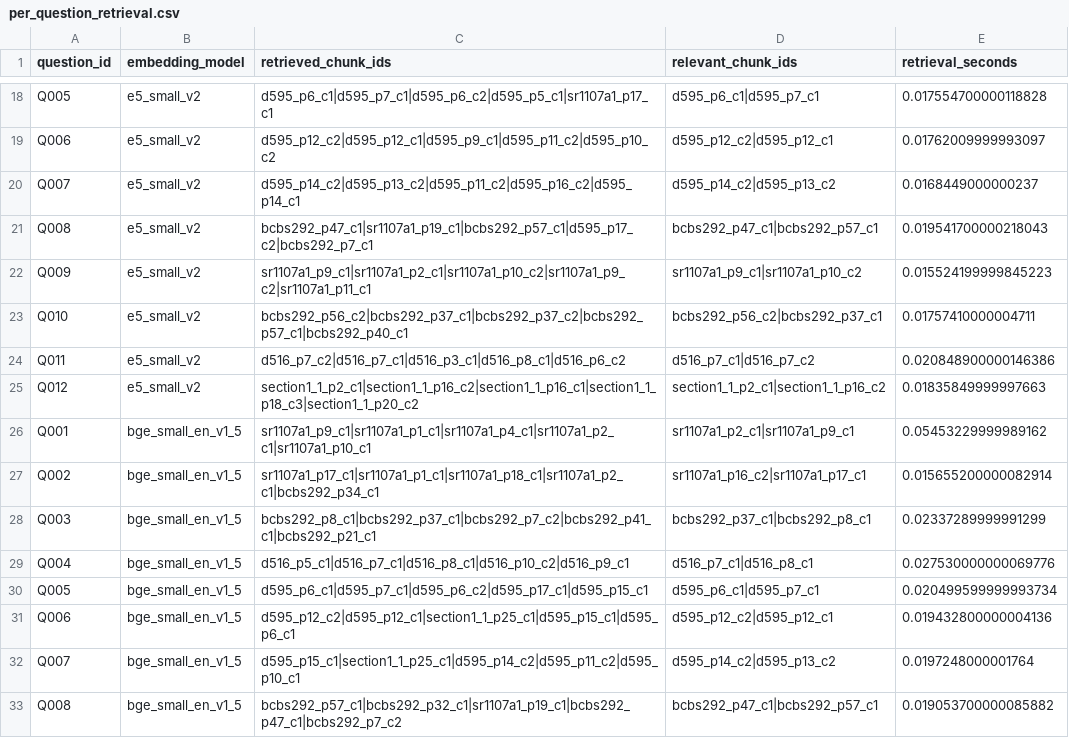
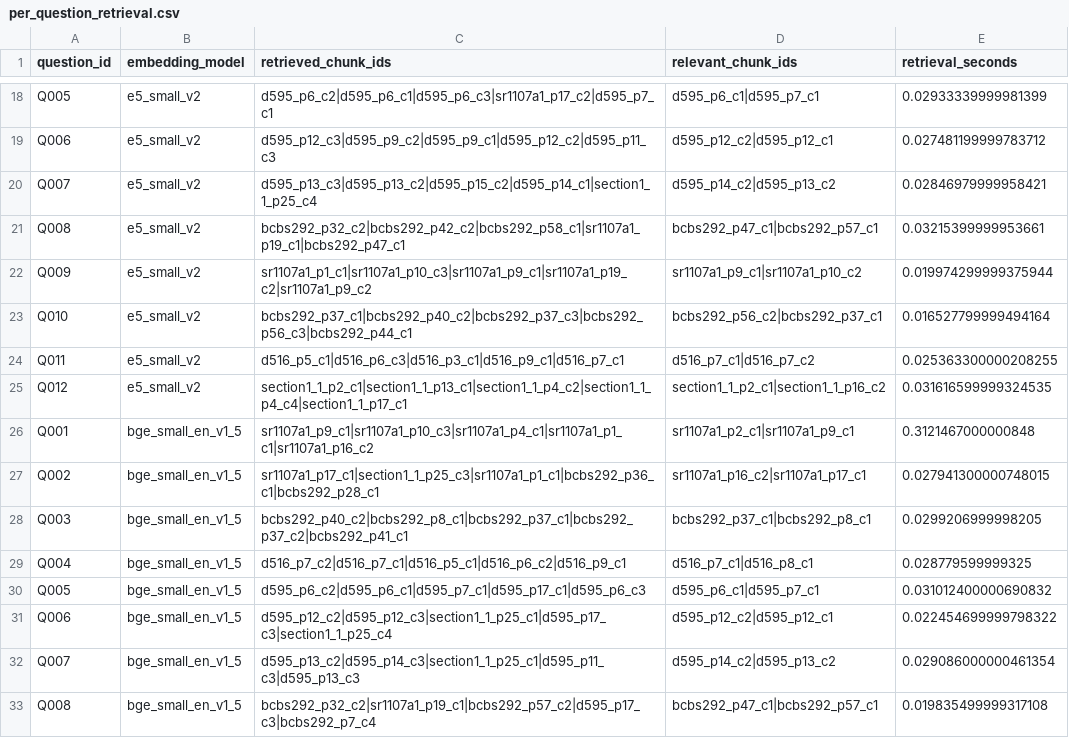
Before and after one commit to kuldeep031/RAG-for-banking, a CSV file: results/retrieval/per_question_retrieval.csv, drawn as a sheet; only a part is shown, gaps mark what is left out; the diff covers the shown part only; the diff names each change by its address in the sheet, - before the commit and + after, or states it on an @@ line.

```diff
--- a/results/retrieval/per_question_retrieval.csv
+++ b/results/retrieval/per_question_retrieval.csv
-C18 (retrieved_chunk_ids): d595_p6_c1|d595_p7_c1|d595_p6_c2|d595_p5_c1|sr1107a1_p17_c1
+C18 (retrieved_chunk_ids): d595_p6_c2|d595_p6_c1|d595_p6_c3|sr1107a1_p17_c2|d595_p7_c1
-E18 (retrieval_seconds): 0.017554700000118828
+E18 (retrieval_seconds): 0.02933339999981399
-C19 (retrieved_chunk_ids): d595_p12_c2|d595_p12_c1|d595_p9_c1|d595_p11_c2|d595_p10_c2
+C19 (retrieved_chunk_ids): d595_p12_c3|d595_p9_c2|d595_p9_c1|d595_p12_c2|d595_p11_c3
-E19 (retrieval_seconds): 0.01762009999993097
+E19 (retrieval_seconds): 0.027481199999783712
-C20 (retrieved_chunk_ids): d595_p14_c2|d595_p13_c2|d595_p11_c2|d595_p16_c2|d595_p14_c1
+C20 (retrieved_chunk_ids): d595_p13_c3|d595_p13_c2|d595_p15_c2|d595_p14_c1|section1_1_p25_c4
-E20 (retrieval_seconds): 0.0168449000000237
+E20 (retrieval_seconds): 0.02846979999958421
-C21 (retrieved_chunk_ids): bcbs292_p47_c1|sr1107a1_p19_c1|bcbs292_p57_c1|d595_p17_c2|bcbs292_p7_c1
+C21 (retrieved_chunk_ids): bcbs292_p32_c2|bcbs292_p42_c2|bcbs292_p58_c1|sr1107a1_p19_c1|bcbs292_p47_c1
-E21 (retrieval_seconds): 0.019541700000218043
+E21 (retrieval_seconds): 0.03215399999953661
-C22 (retrieved_chunk_ids): sr1107a1_p9_c1|sr1107a1_p2_c1|sr1107a1_p10_c2|sr1107a1_p9_c2|sr1107a1_p11_c1
+C22 (retrieved_chunk_ids): sr1107a1_p1_c1|sr1107a1_p10_c3|sr1107a1_p9_c1|sr1107a1_p19_c2|sr1107a1_p9_c2
-E22 (retrieval_seconds): 0.015524199999845223
+E22 (retrieval_seconds): 0.019974299999375944
-C23 (retrieved_chunk_ids): bcbs292_p56_c2|bcbs292_p37_c1|bcbs292_p37_c2|bcbs292_p57_c1|bcbs292_p40_c1
+C23 (retrieved_chunk_ids): bcbs292_p37_c1|bcbs292_p40_c2|bcbs292_p37_c3|bcbs292_p56_c3|bcbs292_p44_c1
-E23 (retrieval_seconds): 0.01757410000004711
+E23 (retrieval_seconds): 0.016527799999494164
-C24 (retrieved_chunk_ids): d516_p7_c2|d516_p7_c1|d516_p3_c1|d516_p8_c1|d516_p6_c2
+C24 (retrieved_chunk_ids): d516_p5_c1|d516_p6_c3|d516_p3_c1|d516_p9_c1|d516_p7_c1
-E24 (retrieval_seconds): 0.020848900000146386
+E24 (retrieval_seconds): 0.025363300000208255
-C25 (retrieved_chunk_ids): section1_1_p2_c1|section1_1_p16_c2|section1_1_p16_c1|section1_1_p18_c3|section1_1_p20_c2
+C25 (retrieved_chunk_ids): section1_1_p2_c1|section1_1_p13_c1|section1_1_p4_c2|section1_1_p4_c4|section1_1_p17_c1
-E25 (retrieval_seconds): 0.01835849999997663
+E25 (retrieval_seconds): 0.031616599999324535
-C26 (retrieved_chunk_ids): sr1107a1_p9_c1|sr1107a1_p1_c1|sr1107a1_p4_c1|sr1107a1_p2_c1|sr1107a1_p10_c1
+C26 (retrieved_chunk_ids): sr1107a1_p9_c1|sr1107a1_p10_c3|sr1107a1_p4_c1|sr1107a1_p1_c1|sr1107a1_p16_c2
-E26 (retrieval_seconds): 0.05453229999989162
+E26 (retrieval_seconds): 0.3121467000000848
-C27 (retrieved_chunk_ids): sr1107a1_p17_c1|sr1107a1_p1_c1|sr1107a1_p18_c1|sr1107a1_p2_c1|bcbs292_p34_c1
+C27 (retrieved_chunk_ids): sr1107a1_p17_c1|section1_1_p25_c3|sr1107a1_p1_c1|bcbs292_p36_c1|bcbs292_p28_c1
-E27 (retrieval_seconds): 0.015655200000082914
+E27 (retrieval_seconds): 0.027941300000748015
-C28 (retrieved_chunk_ids): bcbs292_p8_c1|bcbs292_p37_c1|bcbs292_p7_c2|bcbs292_p41_c1|bcbs292_p21_c1
+C28 (retrieved_chunk_ids): bcbs292_p40_c2|bcbs292_p8_c1|bcbs292_p37_c1|bcbs292_p37_c2|bcbs292_p41_c1
-E28 (retrieval_seconds): 0.02337289999991299
+E28 (retrieval_seconds): 0.0299206999998205
-C29 (retrieved_chunk_ids): d516_p5_c1|d516_p7_c1|d516_p8_c1|d516_p10_c2|d516_p9_c1
+C29 (retrieved_chunk_ids): d516_p7_c2|d516_p7_c1|d516_p5_c1|d516_p6_c2|d516_p9_c1
-E29 (retrieval_seconds): 0.027530000000069776
+E29 (retrieval_seconds): 0.028779599999325
-C30 (retrieved_chunk_ids): d595_p6_c1|d595_p7_c1|d595_p6_c2|d595_p17_c1|d595_p15_c1
+C30 (retrieved_chunk_ids): d595_p6_c2|d595_p6_c1|d595_p7_c1|d595_p17_c1|d595_p6_c3
-E30 (retrieval_seconds): 0.020499599999993734
+E30 (retrieval_seconds): 0.031012400000690832
-C31 (retrieved_chunk_ids): d595_p12_c2|d595_p12_c1|section1_1_p25_c1|d595_p15_c1|d595_p6_c1
+C31 (retrieved_chunk_ids): d595_p12_c2|d595_p12_c3|section1_1_p25_c1|d595_p17_c3|section1_1_p25_c4
-E31 (retrieval_seconds): 0.019432800000004136
+E31 (retrieval_seconds): 0.022454699999798322
-C32 (retrieved_chunk_ids): d595_p15_c1|section1_1_p25_c1|d595_p14_c2|d595_p11_c2|d595_p10_c1
+C32 (retrieved_chunk_ids): d595_p13_c2|d595_p14_c3|section1_1_p25_c1|d595_p11_c3|d595_p13_c3
-E32 (retrieval_seconds): 0.0197248000001764
+E32 (retrieval_seconds): 0.029086000000461354
-C33 (retrieved_chunk_ids): bcbs292_p57_c1|bcbs292_p32_c1|sr1107a1_p19_c1|bcbs292_p47_c1|bcbs292_p7_c2
+C33 (retrieved_chunk_ids): bcbs292_p32_c2|sr1107a1_p19_c1|bcbs292_p57_c2|d595_p17_c3|bcbs292_p7_c4
-E33 (retrieval_seconds): 0.019053700000085882
+E33 (retrieval_seconds): 0.019835499999317108
```
Also changed, not shown: 12 added rows and 40 edited cells elsewhere in this file, results/answers/model_summary.csv, results/retrieval/model_summary.csv, 27 other files.
